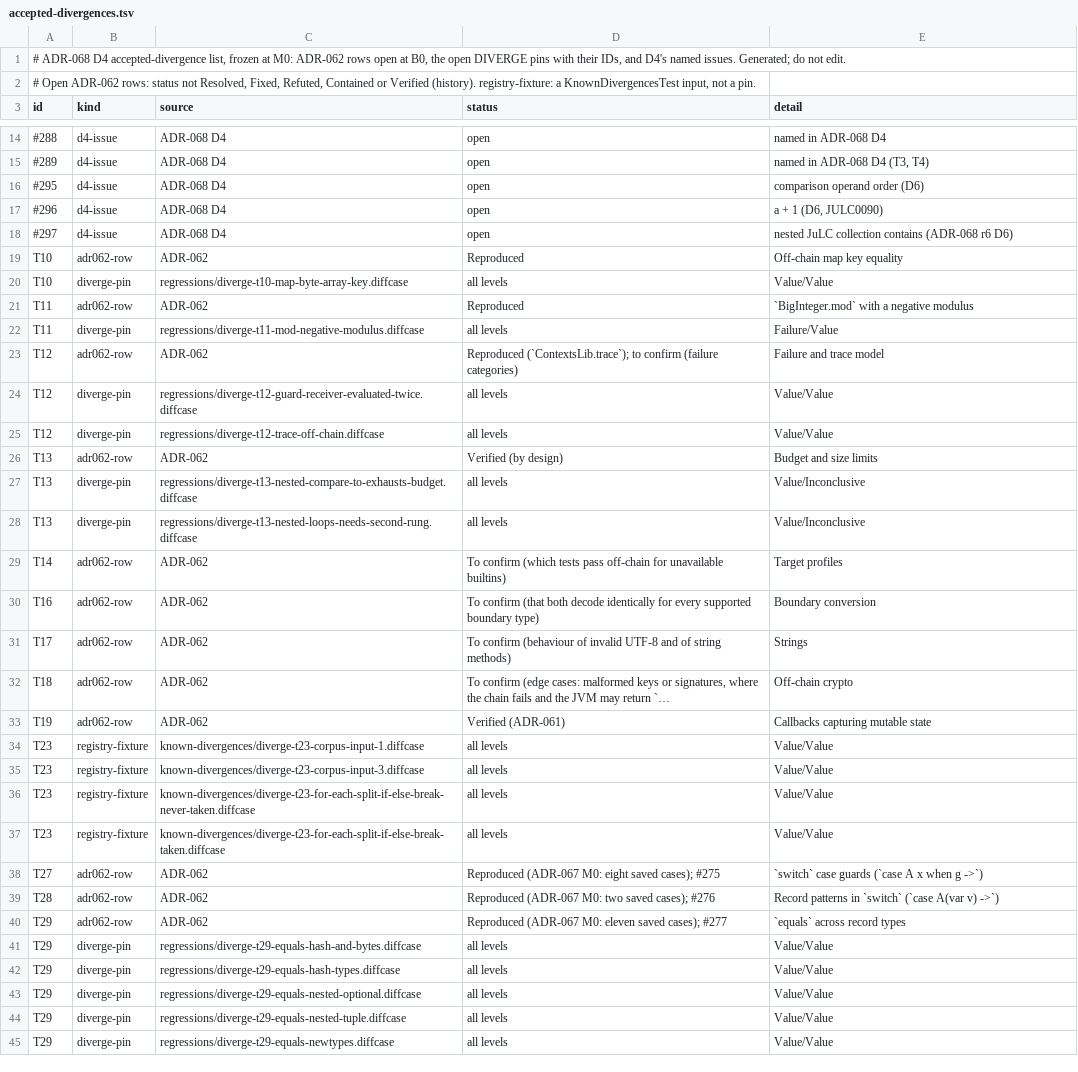
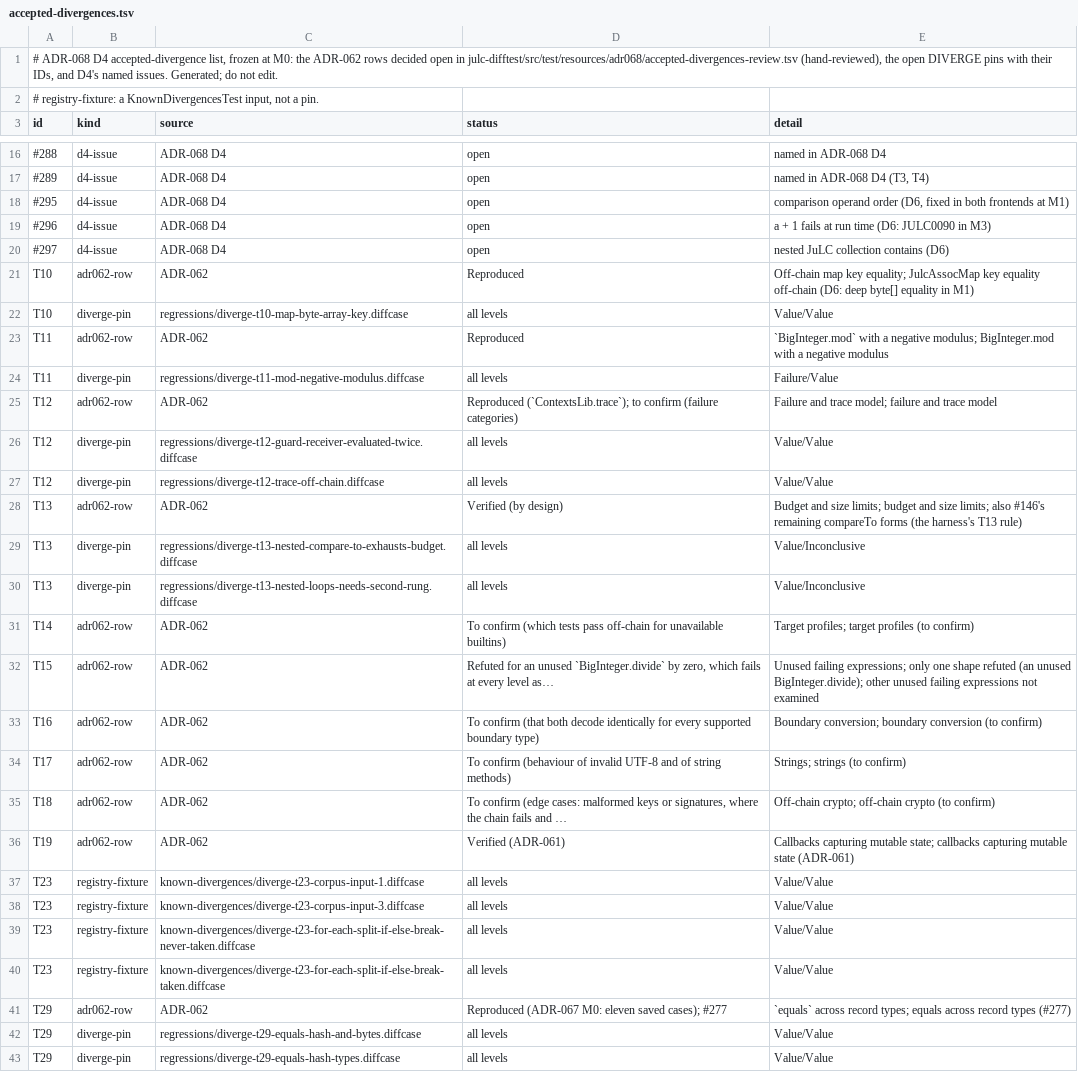
Before and after one commit to bloxbean/julc, a TSV file: adr/evidence/068/accepted-divergences.tsv, drawn as a sheet; only a part is shown, gaps mark what is left out; the shorter side is filled out with more unchanged rows; the diff covers the shown part only.

```diff
--- a/adr/evidence/068/accepted-divergences.tsv
+++ b/adr/evidence/068/accepted-divergences.tsv
@@ -1,3 +1,3 @@
-# ADR-068 D4 accepted-divergence list, frozen at M0: ADR-062 rows open at B0, the open DIVERGE pins with their IDs, and D4's named issues. Generated; do not edit.
-# Open ADR-062 rows: status not Resolved, Fixed, Refuted, Contained or Verified (history). registry-fixture: a KnownDivergencesTest input, not a pin.
+# ADR-068 D4 accepted-divergence list, frozen at M0: the ADR-062 rows decided open in julc-difftest/src/test/resources/adr068/accepted-divergences-review.tsv (hand-reviewed), the open DIVERGE pins with their IDs, and D4's named issues. Generated; do not edit.
+# registry-fixture: a KnownDivergencesTest input, not a pin.
 id	kind	source	status	detail
@@ -15,20 +17,21 @@ id	kind	source	status	detail
 #289	d4-issue	ADR-068 D4	open	named in ADR-068 D4 (T3, T4)
-#295	d4-issue	ADR-068 D4	open	comparison operand order (D6)
-#296	d4-issue	ADR-068 D4	open	"a" + 1 (D6, JULC0090)
-#297	d4-issue	ADR-068 D4	open	nested JuLC collection contains (ADR-068 r6 D6)
-T10	adr062-row	ADR-062	Reproduced	Off-chain map key equality
+#295	d4-issue	ADR-068 D4	open	comparison operand order (D6, fixed in both frontends at M1)
+#296	d4-issue	ADR-068 D4	open	"a" + 1 fails at run time (D6: JULC0090 in M3)
+#297	d4-issue	ADR-068 D4	open	nested JuLC collection contains (D6)
+T10	adr062-row	ADR-062	Reproduced	Off-chain map key equality; JulcAssocMap key equality off-chain (D6: deep byte[] equality in M1)
 T10	diverge-pin	regressions/diverge-t10-map-byte-array-key.diffcase	all levels	Value/Value
-T11	adr062-row	ADR-062	Reproduced	`BigInteger.mod` with a negative modulus
+T11	adr062-row	ADR-062	Reproduced	`BigInteger.mod` with a negative modulus; BigInteger.mod with a negative modulus
 T11	diverge-pin	regressions/diverge-t11-mod-negative-modulus.diffcase	all levels	Failure/Value
-T12	adr062-row	ADR-062	Reproduced (`ContextsLib.trace`); to confirm (failure categories)	Failure and trace model
+T12	adr062-row	ADR-062	Reproduced (`ContextsLib.trace`); to confirm (failure categories)	Failure and trace model; failure and trace model
 T12	diverge-pin	regressions/diverge-t12-guard-receiver-evaluated-twice.diffcase	all levels	Value/Value
 T12	diverge-pin	regressions/diverge-t12-trace-off-chain.diffcase	all levels	Value/Value
-T13	adr062-row	ADR-062	Verified (by design)	Budget and size limits
+T13	adr062-row	ADR-062	Verified (by design)	Budget and size limits; budget and size limits; also #146's remaining compareTo forms (the harness's T13 rule)
 T13	diverge-pin	regressions/diverge-t13-nested-compare-to-exhausts-budget.diffcase	all levels	Value/Inconclusive
 T13	diverge-pin	regressions/diverge-t13-nested-loops-needs-second-rung.diffcase	all levels	Value/Inconclusive
-T14	adr062-row	ADR-062	To confirm (which tests pass off-chain for unavailable builtins)	Target profiles
-T16	adr062-row	ADR-062	To confirm (that both decode identically for every supported boundary type)	Boundary conversion
-T17	adr062-row	ADR-062	To confirm (behaviour of invalid UTF-8 and of string methods)	Strings
-T18	adr062-row	ADR-062	To confirm (edge cases: malformed keys or signatures, where the chain fails and the JVM may return `…	Off-chain crypto
-T19	adr062-row	ADR-062	Verified (ADR-061)	Callbacks capturing mutable state
+T14	adr062-row	ADR-062	To confirm (which tests pass off-chain for unavailable builtins)	Target profiles; target profiles (to confirm)
+T15	adr062-row	ADR-062	Refuted for an unused `BigInteger.divide` by zero, which fails at every level as…	Unused failing expressions; only one shape refuted (an unused BigInteger.divide); other unused failing expressions not examined
+T16	adr062-row	ADR-062	To confirm (that both decode identically for every supported boundary type)	Boundary conversion; boundary conversion (to confirm)
+T17	adr062-row	ADR-062	To confirm (behaviour of invalid UTF-8 and of string methods)	Strings; strings (to confirm)
+T18	adr062-row	ADR-062	To confirm (edge cases: malformed keys or signatures, where the chain fails and …	Off-chain crypto; off-chain crypto (to confirm)
+T19	adr062-row	ADR-062	Verified (ADR-061)	Callbacks capturing mutable state; callbacks capturing mutable state (ADR-061)
 T23	registry-fixture	known-divergences/diverge-t23-corpus-input-1.diffcase	all levels	Value/Value
@@ -37,5 +40,3 @@ T23	registry-fixture	known-divergences/diverge-t23-for-each-split-if-else-break-
 T23	registry-fixture	known-divergences/diverge-t23-for-each-split-if-else-break-taken.diffcase	all levels	Value/Value
-T27	adr062-row	ADR-062	Reproduced (ADR-067 M0: eight saved cases); #275	`switch` case guards (`case A x when g ->`)
-T28	adr062-row	ADR-062	Reproduced (ADR-067 M0: two saved cases); #276	Record patterns in `switch` (`case A(var v) ->`)
-T29	adr062-row	ADR-062	Reproduced (ADR-067 M0: eleven saved cases); #277	`equals` across record types
+T29	adr062-row	ADR-062	Reproduced (ADR-067 M0: eleven saved cases); #277	`equals` across record types; equals across record types (#277)
 T29	diverge-pin	regressions/diverge-t29-equals-hash-and-bytes.diffcase	all levels	Value/Value
```
Also changed, not shown: 2 added rows and 13 edited cells elsewhere in this file, adr/evidence/068/equality-scan-b0-totals.tsv, adr/evidence/068/ledger-b0-budget.tsv, 16 other files.
